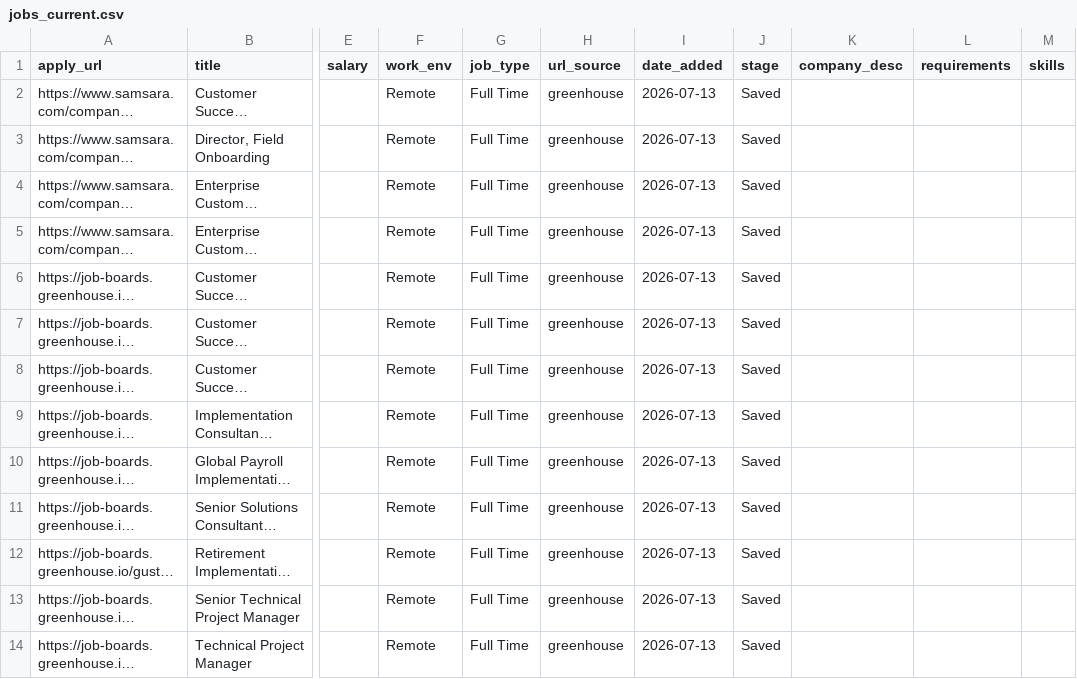
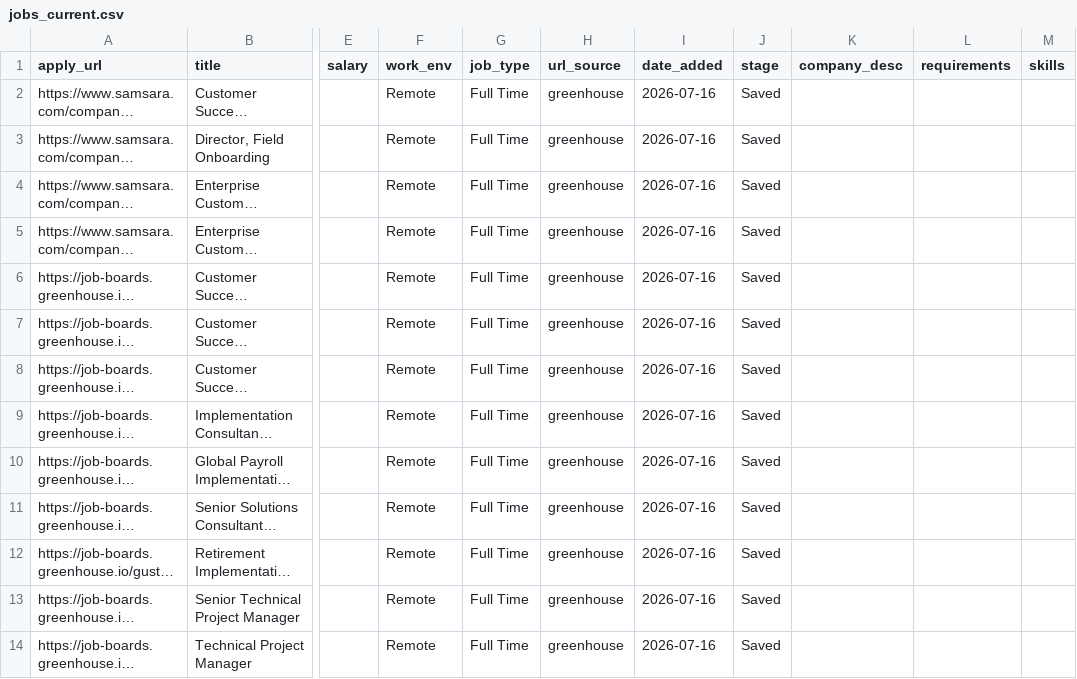
Before and after one commit to rashonjackson6324-web/rashon-public-assets, a CSV file: jobs_current.csv, drawn as a sheet; only a part is shown, gaps mark what is left out; long unchanged cells end in …; the diff covers the shown part only; the diff names each change by its address in the sheet, - before the commit and + after, or states it on an @@ line.

```diff
--- a/jobs_current.csv
+++ b/jobs_current.csv
-I2:I14 (date_added): 2026-07-13
+I2:I14 (date_added): 2026-07-16
```
Also changed, not shown: 1 added row, 1 removed row and 15 edited cells elsewhere in this file.
